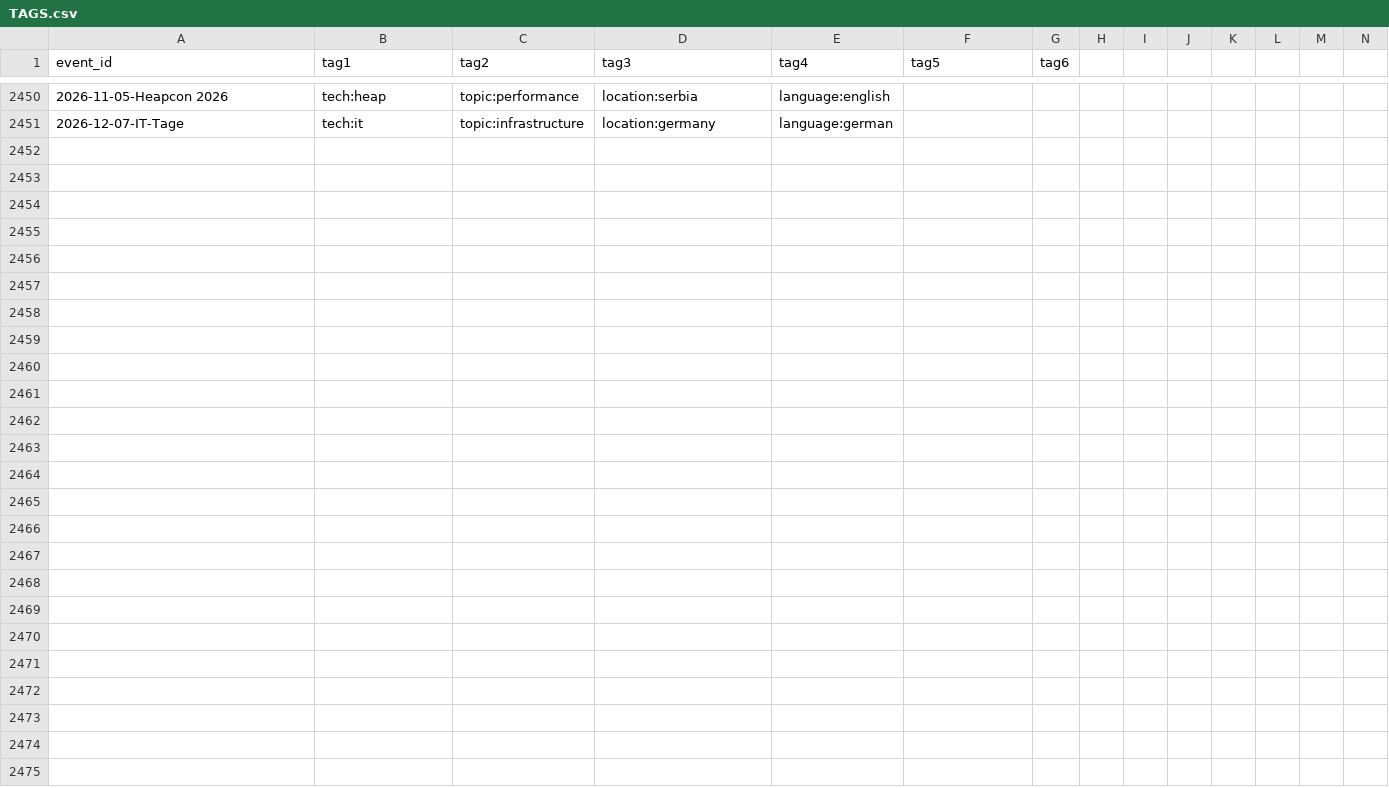
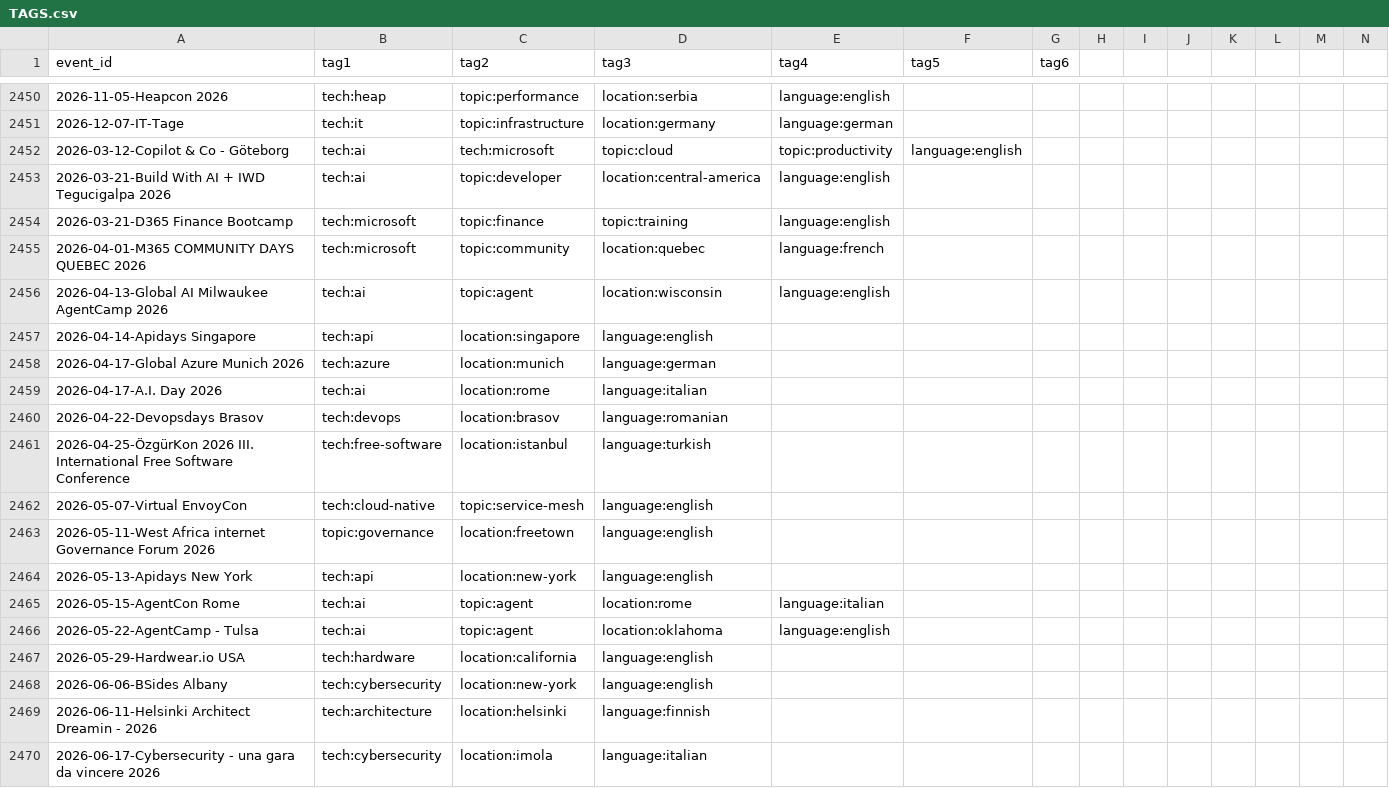
Before and after one commit to davidaparicio/developers-conferences-agenda, a CSV file: TAGS.csv, drawn as a sheet; only a part is shown, gaps mark what is left out; rows hold the shown columns only; the diff covers the shown part only; the diff names each change by its address in the sheet, - before the commit and + after, or states it on an @@ line.

Commit message:
generate new tags (#2368)
Co-authored-by: scraly <2543381+scraly@users.noreply.github.com>

```diff
--- a/TAGS.csv
+++ b/TAGS.csv
+row 2452: 2026-03-12-Copilot & Co - Göteborg | tech:ai | tech:microsoft | topic:cloud | topic:productivity | language:english
+row 2453: 2026-03-21-Build With AI + IWD Tegucigalpa 2026 | tech:ai | topic:developer | location:central-america | language:english
+row 2454: 2026-03-21-D365 Finance Bootcamp | tech:microsoft | topic:finance | topic:training | language:english
+row 2455: 2026-04-01-M365 COMMUNITY DAYS QUEBEC 2026 | tech:microsoft | topic:community | location:quebec | language:french
+row 2456: 2026-04-13-Global AI Milwaukee AgentCamp 2026 | tech:ai | topic:agent | location:wisconsin | language:english
+row 2457: 2026-04-14-Apidays Singapore | tech:api | location:singapore | language:english
+row 2458: 2026-04-17-Global Azure Munich 2026 | tech:azure | location:munich | language:german
+row 2459: 2026-04-17-A.I. Day 2026 | tech:ai | location:rome | language:italian
+row 2460: 2026-04-22-Devopsdays Brasov | tech:devops | location:brasov | language:romanian
+row 2461: 2026-04-25-ÖzgürKon 2026 III. International Free Software Conference | tech:free-software | location:istanbul | language:turkish
+row 2462: 2026-05-07-Virtual EnvoyCon | tech:cloud-native | topic:service-mesh | language:english
+row 2463: 2026-05-11-West Africa internet Governance Forum 2026 | topic:governance | location:freetown | language:english
+row 2464: 2026-05-13-Apidays New York | tech:api | location:new-york | language:english
+row 2465: 2026-05-15-AgentCon Rome | tech:ai | topic:agent | location:rome | language:italian
+row 2466: 2026-05-22-AgentCamp - Tulsa | tech:ai | topic:agent | location:oklahoma | language:english
+row 2467: 2026-05-29-Hardwear.io USA | tech:hardware | location:california | language:english
+row 2468: 2026-06-06-BSides Albany | tech:cybersecurity | location:new-york | language:english
+row 2469: 2026-06-11-Helsinki Architect Dreamin - 2026 | tech:architecture | location:helsinki | language:finnish
+row 2470: 2026-06-17-Cybersecurity - una gara da vincere 2026 | tech:cybersecurity | location:imola | language:italian
```
Also changed, not shown: 23 added rows elsewhere in this file.
